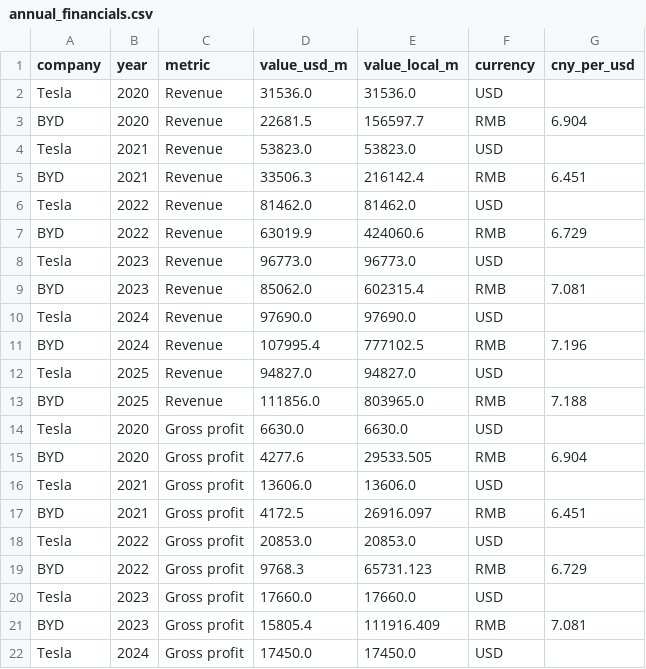
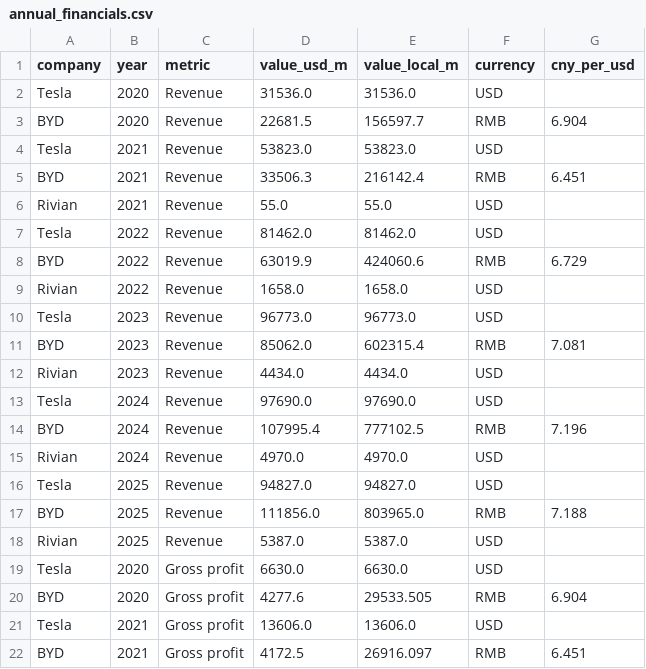
Before and after one commit to Shubham080802/tesla-Rivian-dashboard, a CSV file: tableau/annual_financials.csv, drawn as a sheet; only a part is shown; the shorter side is filled out with more unchanged rows; the diff covers the shown part only; the diff names each change by its address in the sheet, - before the commit and + after, or states it on an @@ line.

```diff
--- a/tableau/annual_financials.csv
+++ b/tableau/annual_financials.csv
+row 6: Rivian | 2021 | Revenue | 55.0 | 55.0 | USD
+row 9: Rivian | 2022 | Revenue | 1658.0 | 1658.0 | USD
+row 12: Rivian | 2023 | Revenue | 4434.0 | 4434.0 | USD
+row 15: Rivian | 2024 | Revenue | 4970.0 | 4970.0 | USD
+row 18: Rivian | 2025 | Revenue | 5387.0 | 5387.0 | USD
```
Also changed, not shown: 10 added rows elsewhere in this file, data/external/ev/wikipedia_pageviews.csv, tableau/attention_monthly.csv, 31 other files.
